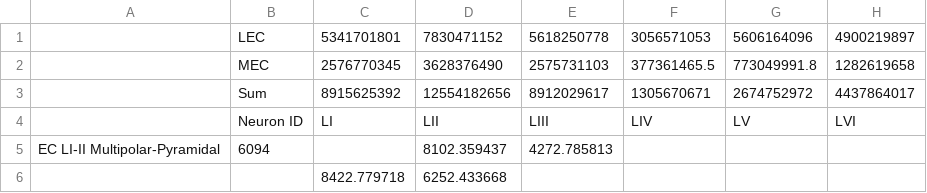
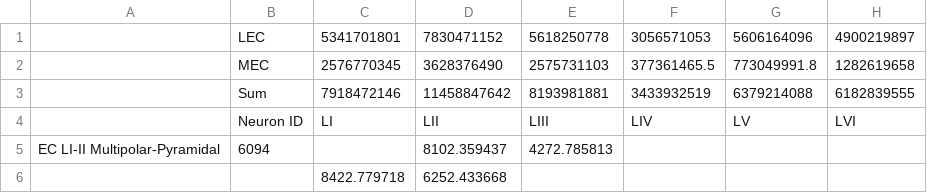
Before and after one commit to Hippocampome-Org/php, a CSV file: data/EC-Table-1.csv, drawn as a sheet; only a part is shown; removed rows and columns are numbered as before the commit, all else as after; the diff names each change by its address in the sheet, - before the commit and + after, or states it on an @@ line.

Commit message:
Updated EC-Table files summed parcel volumes

```diff
--- a/data/EC-Table-1.csv
+++ b/data/EC-Table-1.csv
-row 3:  | Sum | 8915625392 | 12554182656 | 8912029617 | 1305670671 | 2674752972 | 4437864017
+row 3:  | Sum | 7918472146 | 11458847642 | 8193981881 | 3433932519 | 6379214088 | 6182839555
```
Also changed, not shown: data/EC-Table-2.csv.
